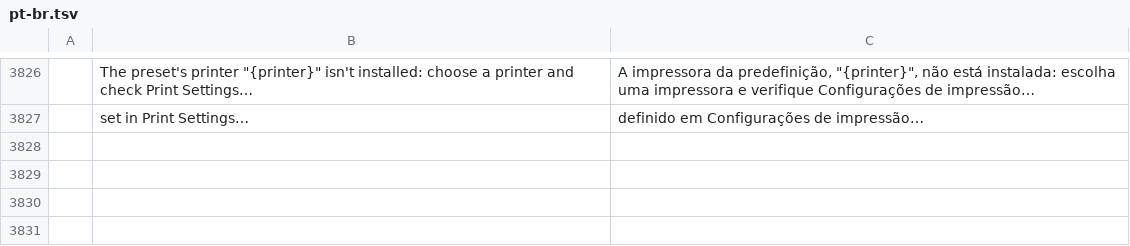
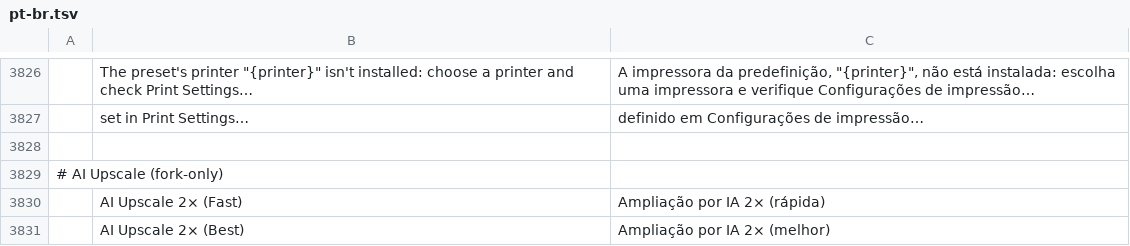
Before and after one commit to Moiztermind/photocraft, a TSV file: crates/ui-egui/src/i18n/pt-br.tsv, drawn as a sheet; only a part is shown, gaps mark what is left out; the diff names each change by its address in the sheet, - before the commit and + after, or states it on an @@ line.

```diff
--- a/crates/ui-egui/src/i18n/pt-br.tsv
+++ b/crates/ui-egui/src/i18n/pt-br.tsv
+row 3828: (empty)
+row 3829: # AI Upscale (fork-only)
+row 3830:  | AI Upscale 2× (Fast) | Ampliação por IA 2× (rápida)
+row 3831:  | AI Upscale 2× (Best) | Ampliação por IA 2× (melhor)
```
Also changed, not shown: crates/ui-egui/src/i18n/el.tsv, crates/ui-egui/src/i18n/ja.tsv, 20 other files.
